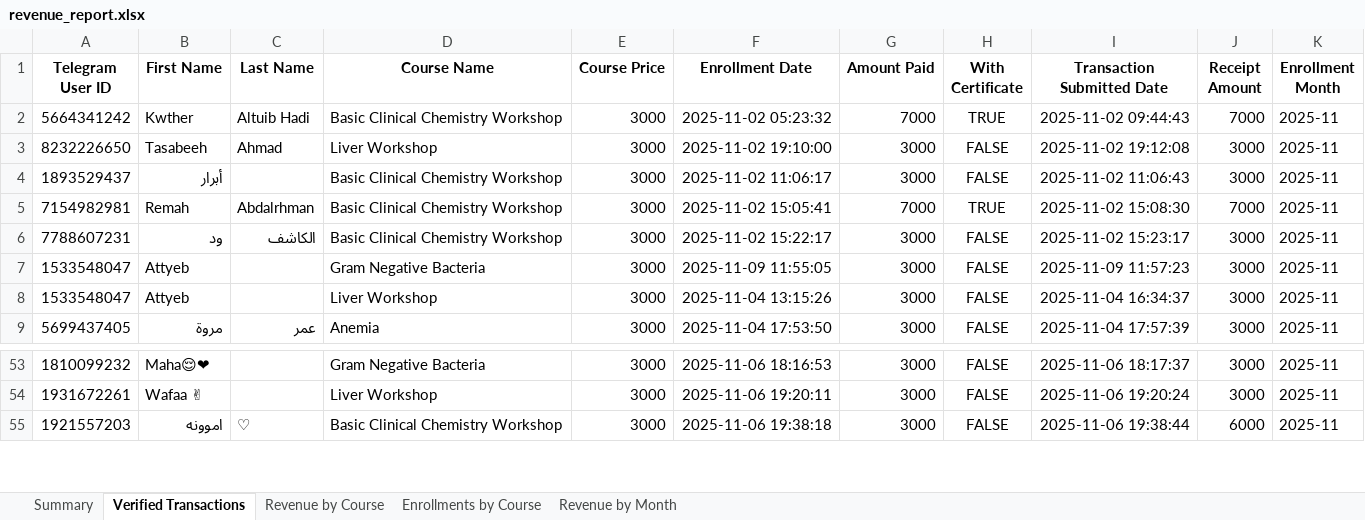
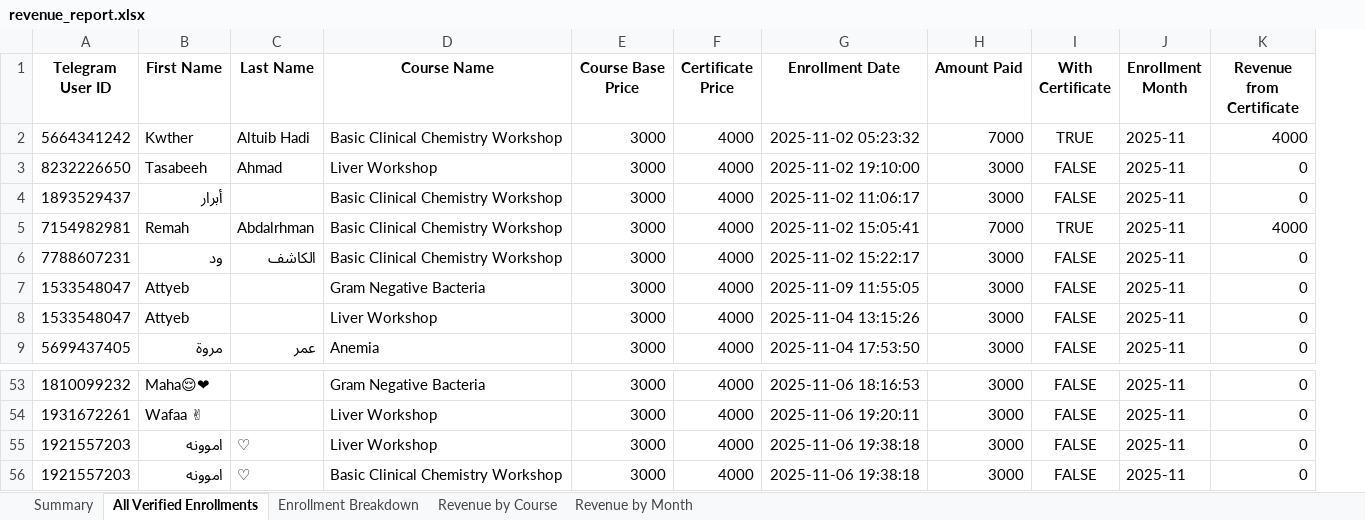
Before and after one commit to marco47t/batch27-bot, an Excel workbook: scripts/receipts/revenue_report.xlsx, sheet All Verified Enrollments, drawn as a sheet; only a part is shown, gaps mark what is left out; values as stored, in another font and other column widths than the file's, no borders; removed rows and columns are numbered as before the commit, all else as after; the diff names each change by its address in the sheet, - before the commit and + after, or states it on an @@ line.

```diff
--- a/scripts/receipts/revenue_report.xlsx (sheet All Verified Enrollments)
+++ b/scripts/receipts/revenue_report.xlsx (sheet All Verified Enrollments)
-sheet tab: Verified Transactions
+sheet tab: All Verified Enrollments
-sheet tab: Enrollments by Course
+sheet tab: Enrollment Breakdown
+column F (Certificate Price), rows 2-9: all 4000; rows 53-54: 4000 | 4000; row 56: 4000
-column I (Transaction Submitted Date), rows 2-9: 2025-11-02 09:44:43 | 2025-11-02 19:12:08 | 2025-11-02 11:06:43 | 2025-11-02 15:08:30 | 2025-11-02 15:23:17 | 2025-11-09 11:57:23 | 2025-11-04 16:34:37 | 2025-11-04 17:57:39; rows 53-55: 2025-11-06 18:17:37 | 2025-11-06 19:20:24 | 2025-11-06 19:38:44
-column J (Receipt Amount), rows 2-9: 7000 | 3000 | 3000 | 7000 | 3000 | 3000 | 3000 | 3000; rows 53-55: 3000 | 3000 | 6000
+column K (Revenue from Certificate), rows 2-9: 4000 | 0 | 0 | 4000 | 0 | 0 | 0 | 0; rows 53-54: 0 | 0; row 56: 0
-E1: Course Price
+E1: Course Base Price
+row 55: 1921557203 | اموونه | ♡ | Liver Workshop | 3000 | 4000 | 2025-11-06 19:38:18 | 3000 | FALSE | 2025-11 | 0
```
Also changed, not shown: sheet Summary, sheet Revenue by Month, sheet Revenue by Course.
